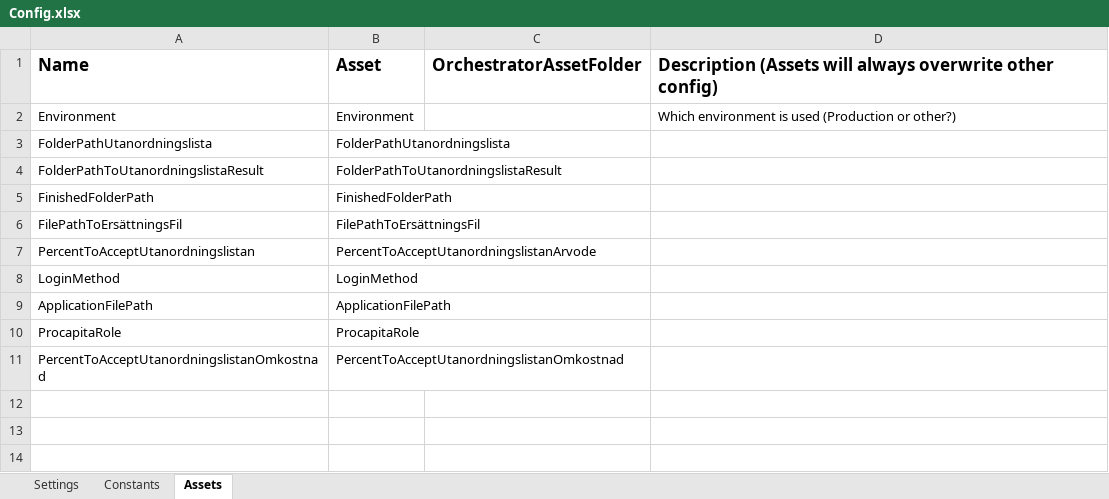
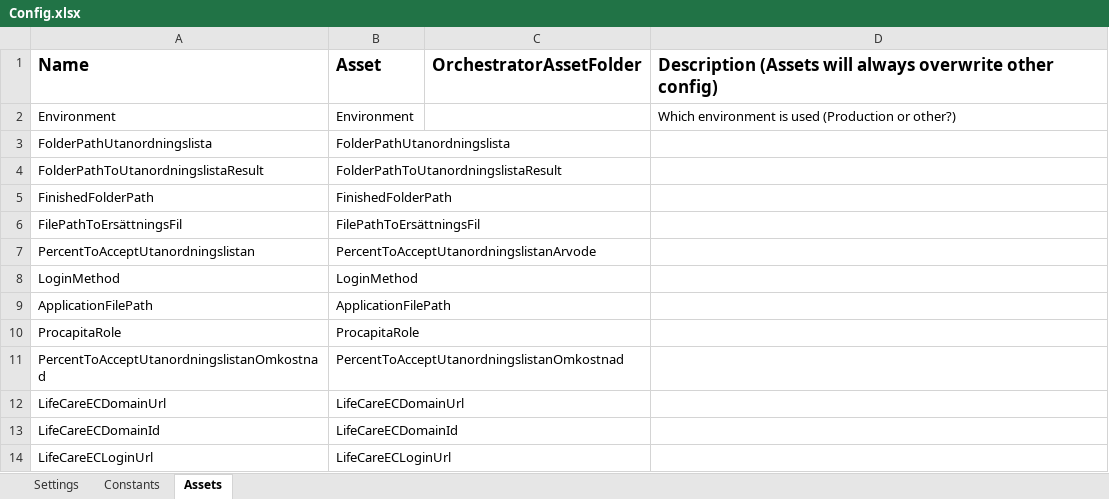
Before and after one commit to Sundsvallskommun/RPA-Kontroll-Av-Utanordningslista, an Excel workbook: Data/Config.xlsx, sheet Assets, drawn as a sheet; values as stored, in another font and other column widths than the file's, no borders; the diff names each change by its address in the sheet, - before the commit and + after, or states it on an @@ line.

Commit message:
Lifecare-migrering: login/logout via lib, GetDataFromLifecare, PDF 4.7.0

```diff
--- a/Data/Config.xlsx (sheet Assets)
+++ b/Data/Config.xlsx (sheet Assets)
+row 12: LifeCareECDomainUrl | LifeCareECDomainUrl
+row 13: LifeCareECDomainId | LifeCareECDomainId
+row 14: LifeCareECLoginUrl | LifeCareECLoginUrl
```
Also changed, not shown: sheet Settings, 11 other files.
